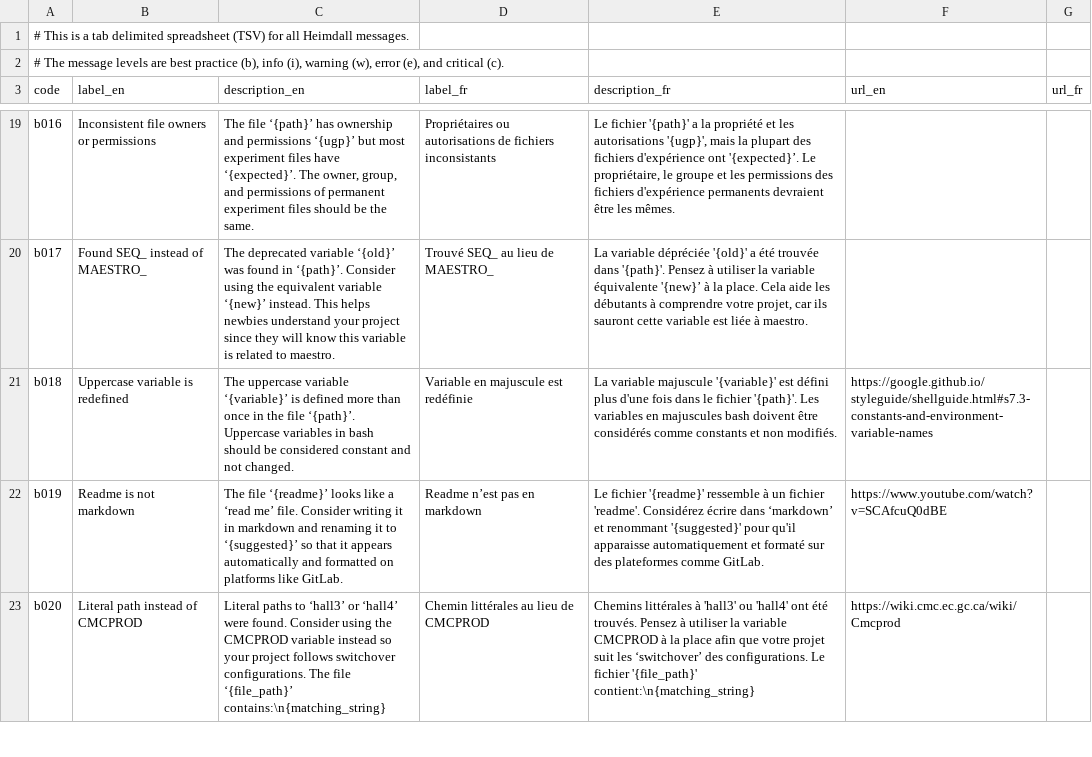
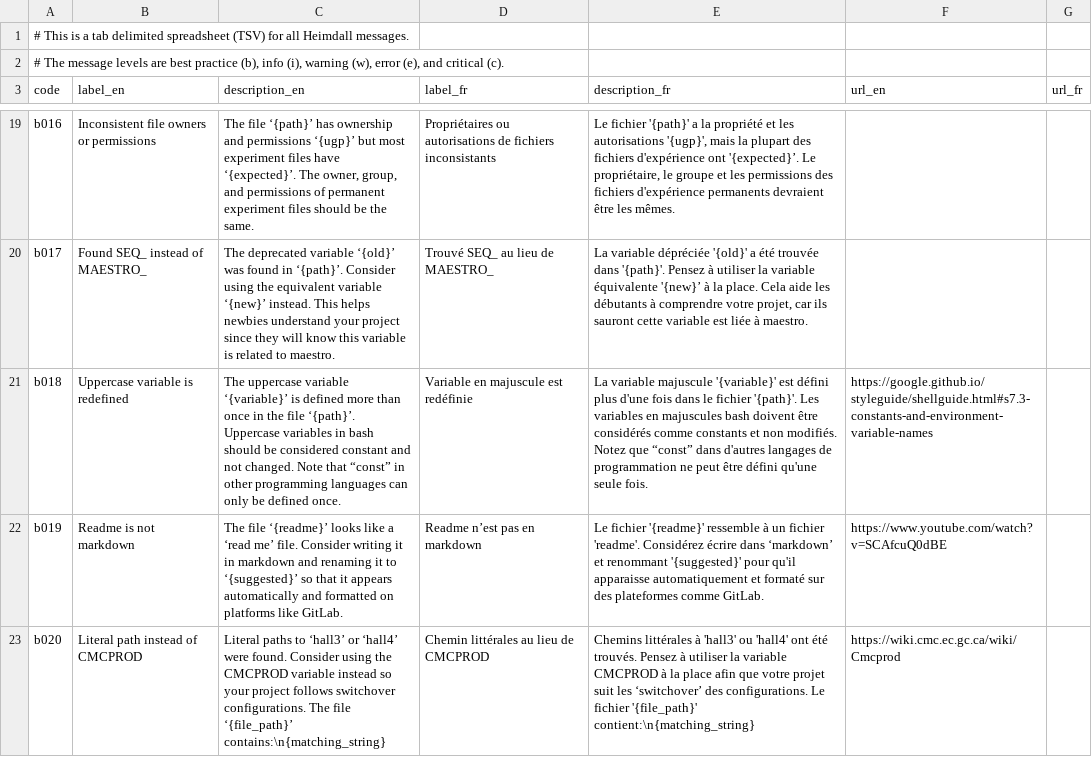
Before and after one commit to PhilippeCarphin/maestro, a CSV file: src/python3/csv/message_codes.csv, drawn as a sheet; only a part is shown, gaps mark what is left out; the diff names each change by its address in the sheet, - before the commit and + after, or states it on an @@ line.

```diff
--- a/src/python3/csv/message_codes.csv
+++ b/src/python3/csv/message_codes.csv
-C21 (description_en): …not changed.
+C21 (description_en): …not changed. Note that “const” in other programming languages can only be defined once.
-E21 (description_fr): …non modifiés.
+E21 (description_fr): …non modifiés. Notez que “const” dans d'autres langages de programmation ne peut être défini qu'une seule fois.
```
Also changed, not shown: 8 other files.
